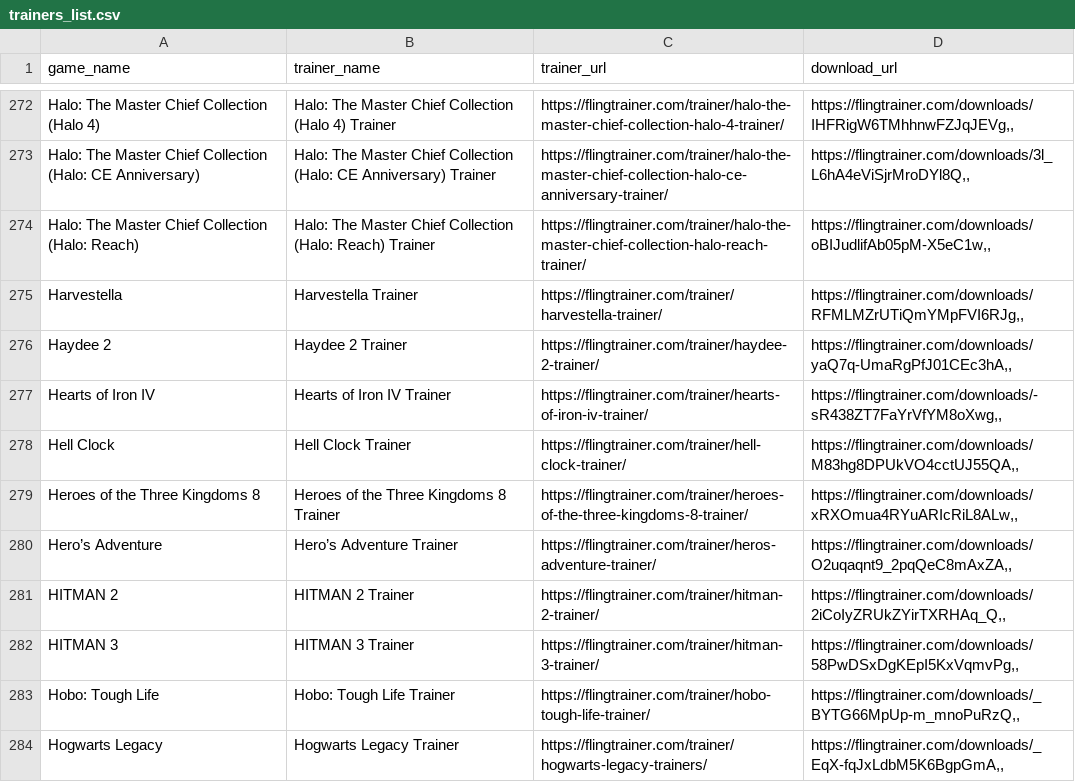
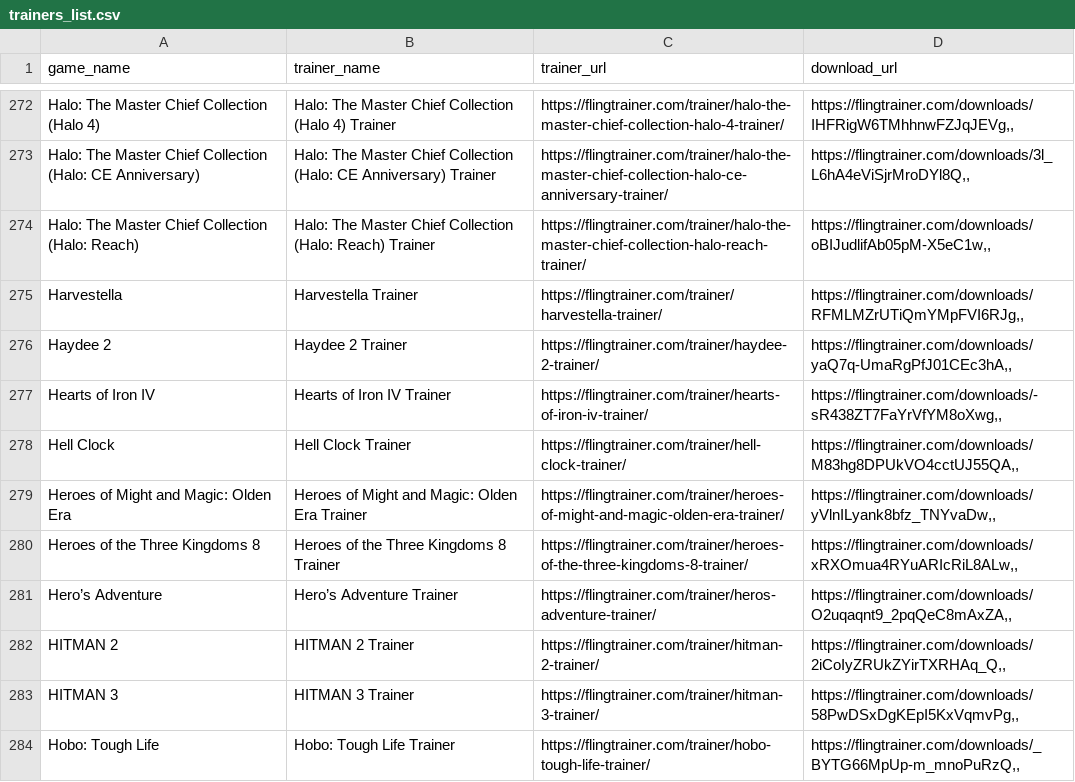
Before and after one commit to Karasukaigan/game-trainer-manager, a CSV file: app/resources/trainers_list.csv, drawn as a sheet; only a part is shown, gaps mark what is left out; the shorter side is filled out with more unchanged rows; the diff names each change by its address in the sheet, - before the commit and + after, or states it on an @@ line.

Commit message:
Update trainers_list.csv

```diff
--- a/app/resources/trainers_list.csv
+++ b/app/resources/trainers_list.csv
+row 279: Heroes of Might and Magic: Olden Era | Heroes of Might and Magic: Olden Era Trainer | https://flingtrainer.com/trainer/heroes-of-might-and-magic-olden-era-trainer/ | https://flingtrainer.com/downloads/yVlnILyank8bfz_TNYvaDw,,
```
